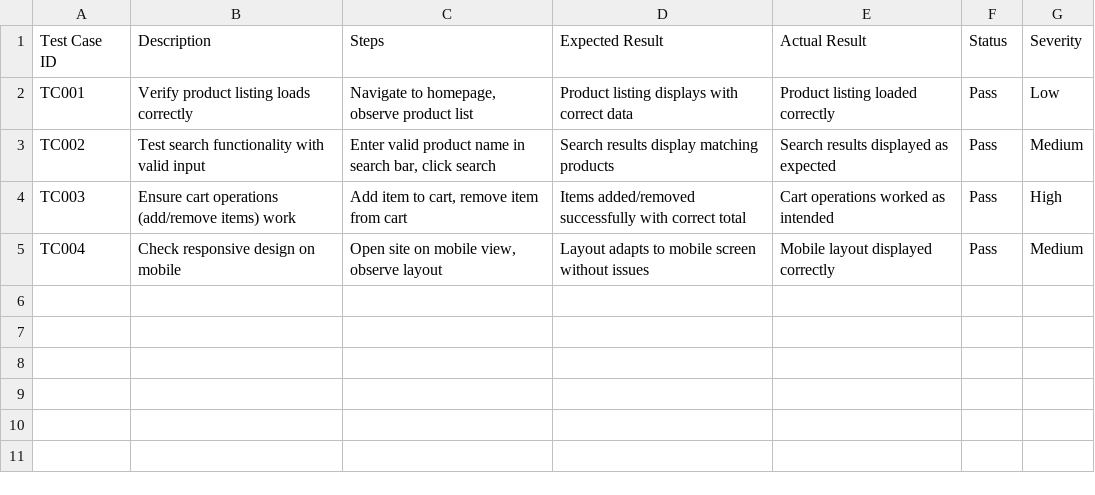
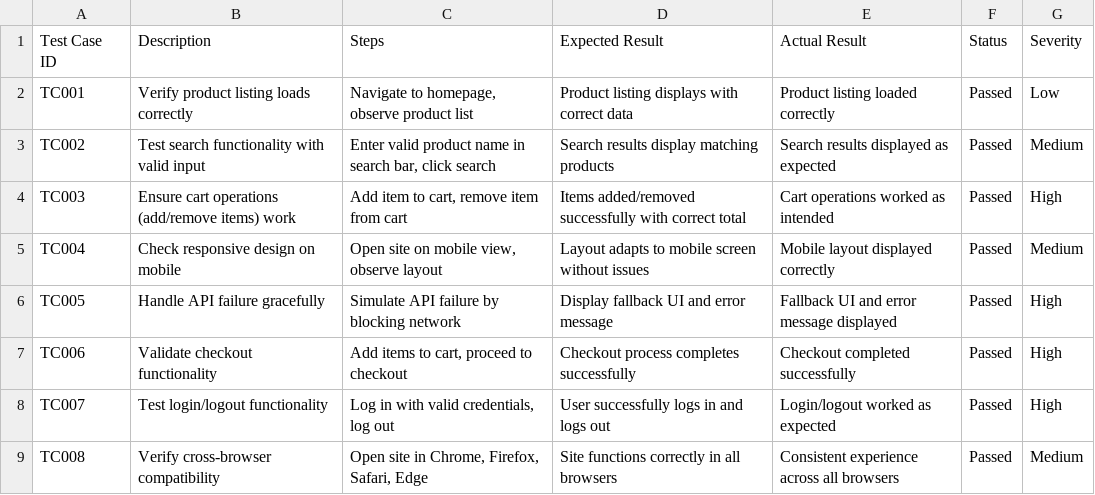
Before and after one commit to muhammadwaheedaree/OutfitPlus, a CSV file: documentation/Testing_Report.csv, drawn as a sheet.

Commit message:
Update Testing_Report.csv

```diff
--- a/documentation/Testing_Report.csv
+++ b/documentation/Testing_Report.csv
@@ -1,5 +1,9 @@
 Test Case ID,Description,Steps,Expected Result,Actual Result,Status,Severity
-TC001,Verify product listing loads correctly,"Navigate to homepage, observe product list",Product listing displays with correct data,Product listing loaded correctly,Pass,Low
-TC002,Test search functionality with valid input,"Enter valid product name in search bar, click search",Search results display matching products,Search results displayed as expected,Pass,Medium
-TC003,Ensure cart operations (add/remove items) work,"Add item to cart, remove item from cart",Items added/removed successfully with correct total,Cart operations worked as intended,Pass,High
-TC004,Check responsive design on mobile,"Open site on mobile view, observe layout",Layout adapts to mobile screen without issues,Mobile layout displayed correctly,Pass,Medium
+TC001,Verify product listing loads correctly,"Navigate to homepage, observe product list",Product listing displays with correct data,Product listing loaded correctly,Passed,Low
+TC002,Test search functionality with valid input,"Enter valid product name in search bar, click search",Search results display matching products,Search results displayed as expected,Passed,Medium
+TC003,Ensure cart operations (add/remove items) work,"Add item to cart, remove item from cart",Items added/removed successfully with correct total,Cart operations worked as intended,Passed,High
+TC004,Check responsive design on mobile,"Open site on mobile view, observe layout",Layout adapts to mobile screen without issues,Mobile layout displayed correctly,Passed,Medium
+TC005,Handle API failure gracefully,Simulate API failure by blocking network,Display fallback UI and error message,Fallback UI and error message displayed,Passed,High
+TC006,Validate checkout functionality,"Add items to cart, proceed to checkout",Checkout process completes successfully,Checkout completed successfully,Passed,High
+TC007,Test login/logout functionality,"Log in with valid credentials, log out",User successfully logs in and logs out,Login/logout worked as expected,Passed,High
+TC008,Verify cross-browser compatibility,"Open site in Chrome, Firefox, Safari, Edge",Site functions correctly in all browsers,Consistent experience across all browsers,Passed,Medium
```
